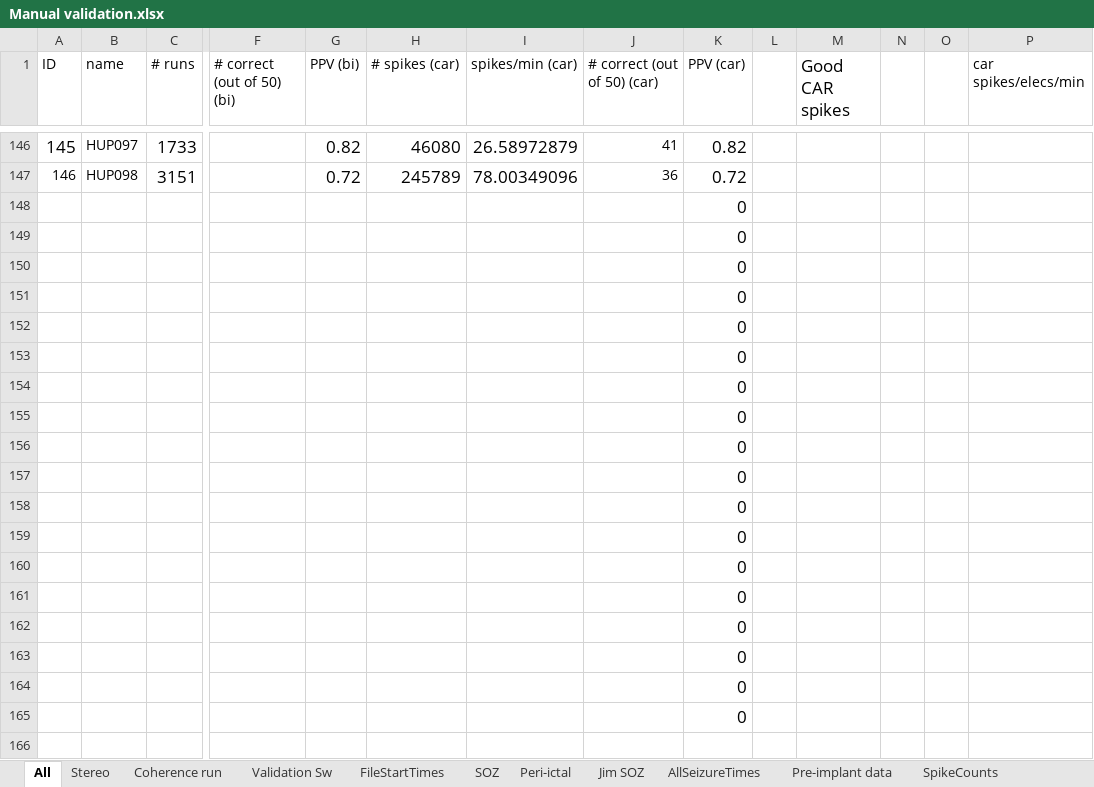
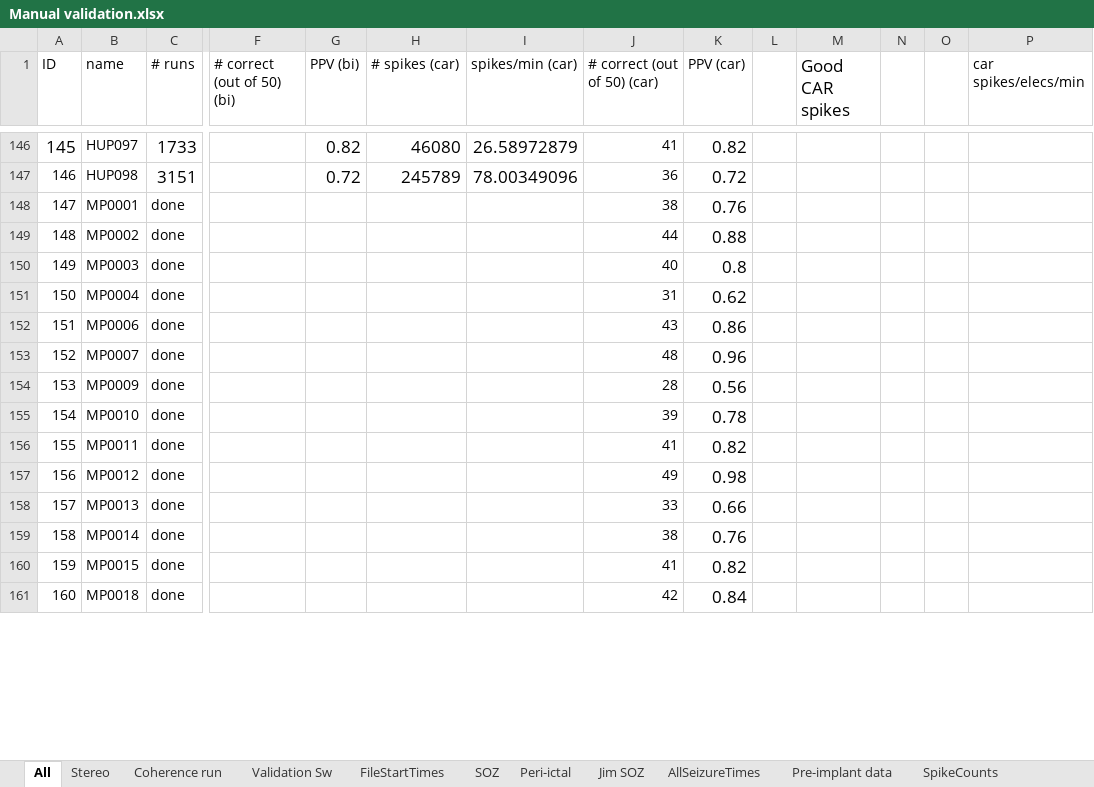
Before and after one commit to erinconrad/FC_toolbox, an Excel workbook: spike_detector/Manual validation.xlsx, sheet All, drawn as a sheet; only a part is shown, gaps mark what is left out; values as stored, in another font and other column widths than the file's, no borders; charts and pictures and conditional formats not drawn; removed rows and columns are numbered as before the commit, all else as after; rows hold the shown columns only; the diff covers the shown part only; the diff names each change by its address in the sheet, - before the commit and + after, or states it on an @@ line.

```diff
--- a/spike_detector/Manual validation.xlsx (sheet All)
+++ b/spike_detector/Manual validation.xlsx (sheet All)
-row 148:  |  |  |  |  |  |  |  | 0
-row 149:  |  |  |  |  |  |  |  | 0
-row 150:  |  |  |  |  |  |  |  | 0
-row 151:  |  |  |  |  |  |  |  | 0
-row 152:  |  |  |  |  |  |  |  | 0
-row 153:  |  |  |  |  |  |  |  | 0
-row 154:  |  |  |  |  |  |  |  | 0
-row 155:  |  |  |  |  |  |  |  | 0
-row 156:  |  |  |  |  |  |  |  | 0
-row 157:  |  |  |  |  |  |  |  | 0
-row 158:  |  |  |  |  |  |  |  | 0
-row 159:  |  |  |  |  |  |  |  | 0
-row 160:  |  |  |  |  |  |  |  | 0
-row 161:  |  |  |  |  |  |  |  | 0
-row 162:  |  |  |  |  |  |  |  | 0
-row 163:  |  |  |  |  |  |  |  | 0
-row 164:  |  |  |  |  |  |  |  | 0
-row 165:  |  |  |  |  |  |  |  | 0
-row 148: (empty)
+row 148: 147 | MP0001 | done |  |  |  |  | 38 | 0.76
+row 149: 148 | MP0002 | done |  |  |  |  | 44 | 0.88
+row 150: 149 | MP0003 | done |  |  |  |  | 40 | 0.8
+row 151: 150 | MP0004 | done |  |  |  |  | 31 | 0.62
+row 152: 151 | MP0006 | done |  |  |  |  | 43 | 0.86
+row 153: 152 | MP0007 | done |  |  |  |  | 48 | 0.96
+row 154: 153 | MP0009 | done |  |  |  |  | 28 | 0.56
+row 155: 154 | MP0010 | done |  |  |  |  | 39 | 0.78
+row 156: 155 | MP0011 | done |  |  |  |  | 41 | 0.82
+row 157: 156 | MP0012 | done |  |  |  |  | 49 | 0.98
+row 158: 157 | MP0013 | done |  |  |  |  | 33 | 0.66
+row 159: 158 | MP0014 | done |  |  |  |  | 38 | 0.76
+row 160: 159 | MP0015 | done |  |  |  |  | 41 | 0.82
+row 161: 160 | MP0018 | done |  |  |  |  | 42 | 0.84
```
Also changed, not shown: 5 added rows and 30 edited cells elsewhere in this sheet, sheet AllSeizureTimes, sheet Validation Sw, sheet Coherence run, sheet SOZ, sheet Peri-ictal, sheet Stereo, 1 more sheet, formulas that keep their value, 8 other files.
